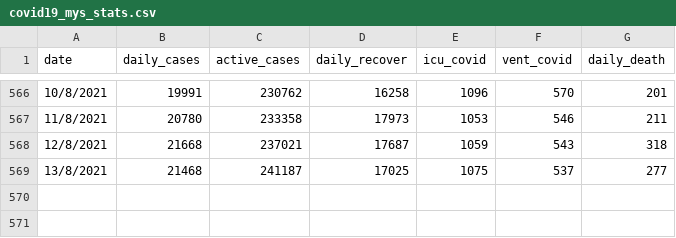
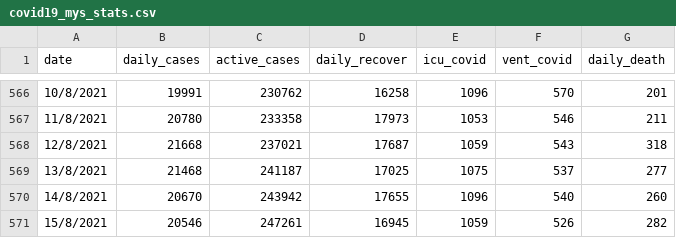
Before and after one commit to umaurosli/covid19_mys, a CSV file: covid19_mys_stats.csv, drawn as a sheet; only a part is shown, gaps mark what is left out; the diff names each change by its address in the sheet, - before the commit and + after, or states it on an @@ line.

Commit message:
Update covid19_mys_stats.csv

```diff
--- a/covid19_mys_stats.csv
+++ b/covid19_mys_stats.csv
+row 570: 14/8/2021 | 20670 | 243942 | 17655 | 1096 | 540 | 260
+row 571: 15/8/2021 | 20546 | 247261 | 16945 | 1059 | 526 | 282
```
